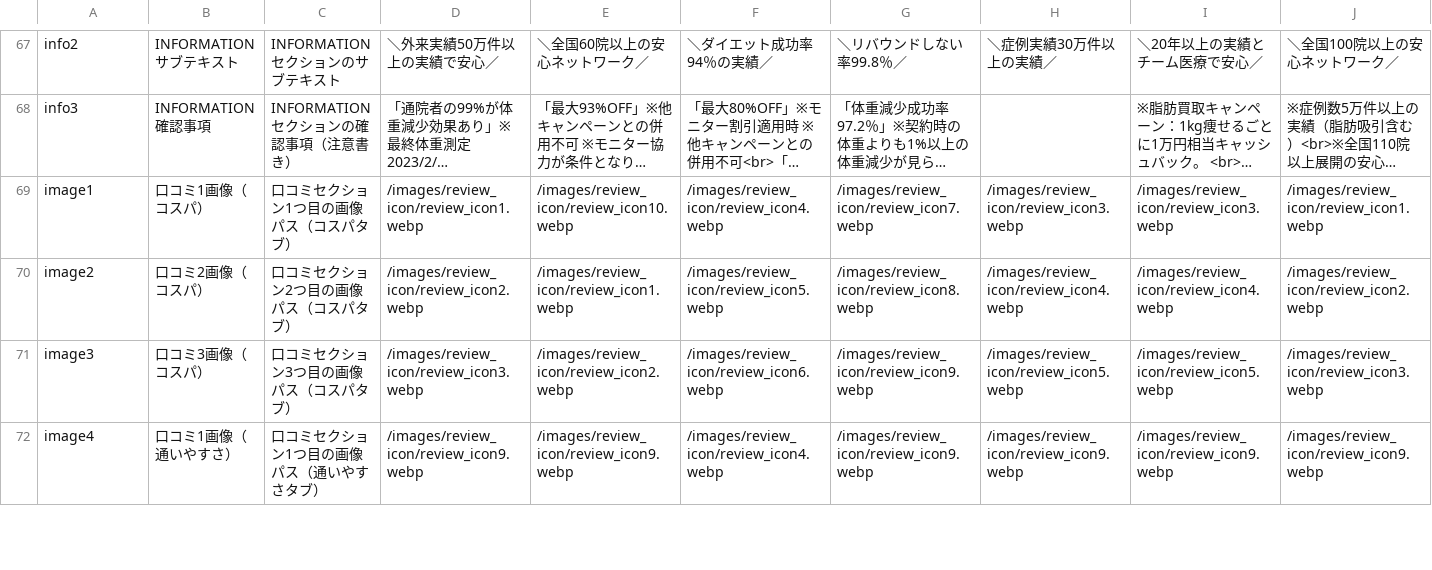
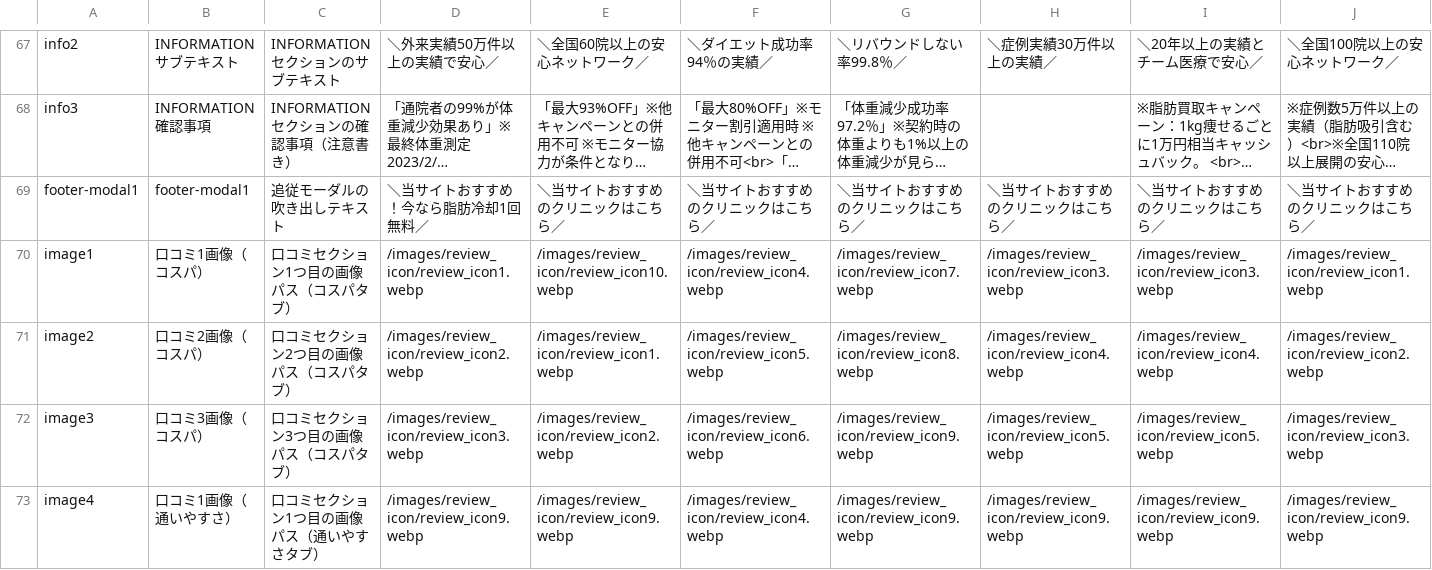
Before and after one commit to senjinholdings/GSA_Medical_Diet, a CSV file: cryolipolysis/data/clinic-texts.csv, drawn as a sheet; only a part is shown, gaps mark what is left out; long unchanged cells end in …; the diff names each change by its address in the sheet, - before the commit and + after, or states it on an @@ line.

Commit message:
Update cryolipolysis/data/clinic-texts.csv from spreadsheet

```diff
--- a/cryolipolysis/data/clinic-texts.csv
+++ b/cryolipolysis/data/clinic-texts.csv
+row 69: footer-modal1 | footer-modal1 | 追従モーダルの吹き出しテキスト | ＼当サイトおすすめ！今なら脂肪冷却1回無料／ | ＼当サイトおすすめのクリニックはこちら／ | ＼当サイトおすすめのクリニックはこちら／ | ＼当サイトおすすめのクリニックはこちら／ | ＼当サイトおすすめのクリニックはこちら／ | ＼当サイトおすすめのクリニックはこちら／ | ＼当サイトおすすめのクリニックはこちら／
```
